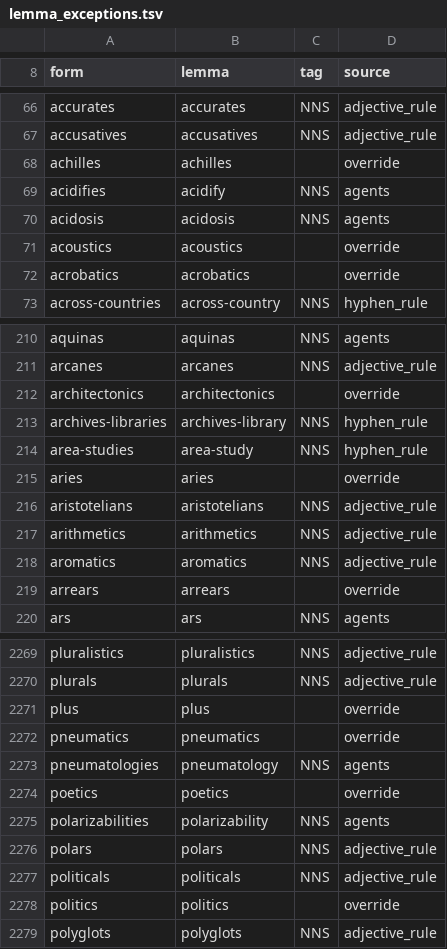
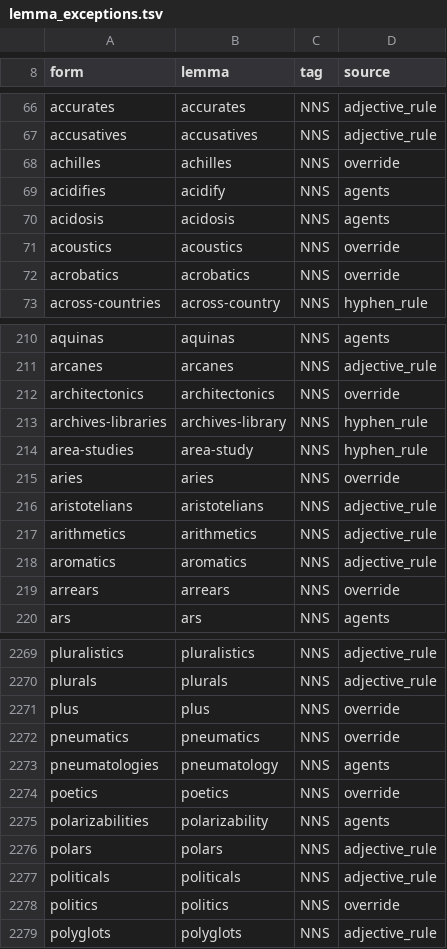
Before and after one commit to Dovalization/interpretant, a TSV file: curated/lemma_exceptions.tsv, drawn as a sheet; only a part is shown, gaps mark what is left out; the diff covers the shown part only.

Commit message:
fix(lemmas): the override file's entries apply to plural nouns
Every override form is read mostly as a plural noun, and with an empty
tag the verb 'means' would have stayed unmerged ('this means that').
The 181 override rows now carry NNS; nothing else in the file changes.

```diff
--- a/curated/lemma_exceptions.tsv
+++ b/curated/lemma_exceptions.tsv
@@ -67,7 +67,7 @@ accurates	accurates	NNS	adjective_rule
 accusatives	accusatives	NNS	adjective_rule
-achilles	achilles		override
+achilles	achilles	NNS	override
 acidifies	acidify	NNS	agents
 acidosis	acidosis	NNS	agents
-acoustics	acoustics		override
-acrobatics	acrobatics		override
+acoustics	acoustics	NNS	override
+acrobatics	acrobatics	NNS	override
 across-countries	across-country	NNS	hyphen_rule
@@ -211,6 +211,6 @@ aquinas	aquinas	NNS	agents
 arcanes	arcanes	NNS	adjective_rule
-architectonics	architectonics		override
+architectonics	architectonics	NNS	override
 archives-libraries	archives-library	NNS	hyphen_rule
 area-studies	area-study	NNS	hyphen_rule
-aries	aries		override
+aries	aries	NNS	override
 aristotelians	aristotelians	NNS	adjective_rule
@@ -218,3 +218,3 @@ arithmetics	arithmetics	NNS	adjective_rule
 aromatics	aromatics	NNS	adjective_rule
-arrears	arrears		override
+arrears	arrears	NNS	override
 ars	ars	NNS	agents
@@ -2270,6 +2270,6 @@ pluralistics	pluralistics	NNS	adjective_rule
 plurals	plurals	NNS	adjective_rule
-plus	plus		override
-pneumatics	pneumatics		override
+plus	plus	NNS	override
+pneumatics	pneumatics	NNS	override
 pneumatologies	pneumatology	NNS	agents
-poetics	poetics		override
+poetics	poetics	NNS	override
 polarizabilities	polarizability	NNS	agents
@@ -2277,3 +2277,3 @@ polars	polars	NNS	adjective_rule
 politicals	politicals	NNS	adjective_rule
-politics	politics		override
+politics	politics	NNS	override
 polyglots	polyglots	NNS	adjective_rule
```
Also changed, not shown: 172 edited cells elsewhere in this file, 2 other files.
